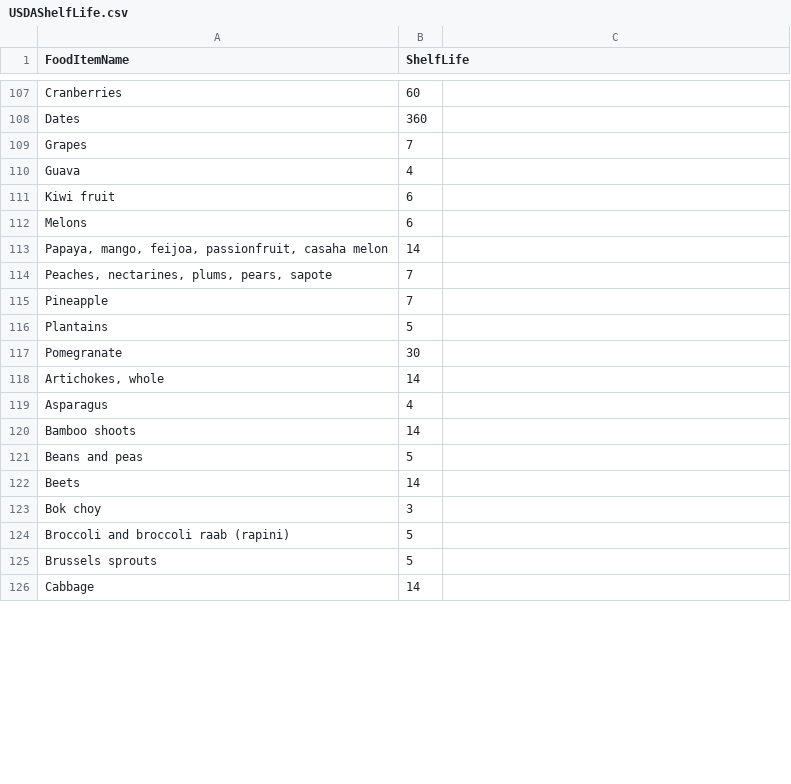
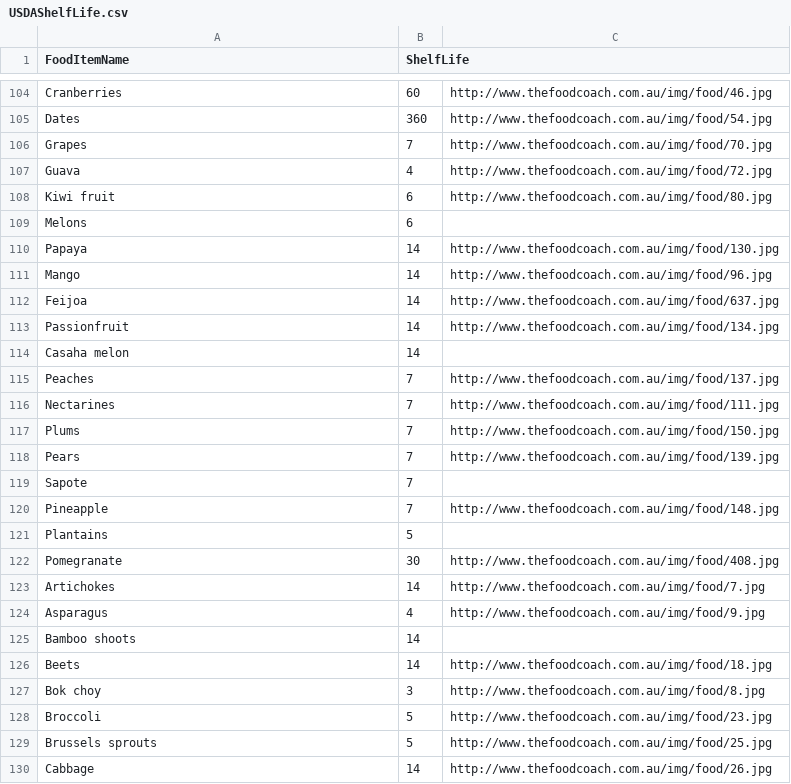
Before and after one commit to never-go-bad/never-go-bad, a CSV file: USDAShelfLife.csv, drawn as a sheet; only a part is shown, gaps mark what is left out; removed rows and columns are numbered as before the commit, all else as after; the diff covers the shown part only; the diff names each change by its address in the sheet, - before the commit and + after, or states it on an @@ line.

```diff
--- a/USDAShelfLife.csv
+++ b/USDAShelfLife.csv
-C104: (empty)
+C104: http://www.thefoodcoach.com.au/img/food/46.jpg
-C105: (empty)
+C105: http://www.thefoodcoach.com.au/img/food/54.jpg
-C106: (empty)
+C106: http://www.thefoodcoach.com.au/img/food/70.jpg
-C107: (empty)
+C107: http://www.thefoodcoach.com.au/img/food/72.jpg
-C108: (empty)
+C108: http://www.thefoodcoach.com.au/img/food/80.jpg
+row 110: Papaya | 14 | http://www.thefoodcoach.com.au/img/food/130.jpg
+row 111: Mango | 14 | http://www.thefoodcoach.com.au/img/food/96.jpg
+row 112: Feijoa | 14 | http://www.thefoodcoach.com.au/img/food/637.jpg
+row 113: Passionfruit | 14 | http://www.thefoodcoach.com.au/img/food/134.jpg
-A114 (FoodItemName): Papaya, mango, feijoa, passionfruit, casaha melon
+A114 (FoodItemName): Casaha melon
+row 115: Peaches | 7 | http://www.thefoodcoach.com.au/img/food/137.jpg
+row 116: Nectarines | 7 | http://www.thefoodcoach.com.au/img/food/111.jpg
+row 117: Plums | 7 | http://www.thefoodcoach.com.au/img/food/150.jpg
+row 118: Pears | 7 | http://www.thefoodcoach.com.au/img/food/139.jpg
-A119 (FoodItemName): Peaches, nectarines, plums, pears, sapote
+A119 (FoodItemName): Sapote
-C120: (empty)
+C120: http://www.thefoodcoach.com.au/img/food/148.jpg
-C122: (empty)
+C122: http://www.thefoodcoach.com.au/img/food/408.jpg
-row 118: Artichokes, whole | 14
+row 123: Artichokes | 14 | http://www.thefoodcoach.com.au/img/food/7.jpg
-C124: (empty)
+C124: http://www.thefoodcoach.com.au/img/food/9.jpg
-row 121: Beans and peas | 5
-C126: (empty)
+C126: http://www.thefoodcoach.com.au/img/food/18.jpg
-C127: (empty)
+C127: http://www.thefoodcoach.com.au/img/food/8.jpg
-row 124: Broccoli and broccoli raab (rapini) | 5
+row 128: Broccoli | 5 | http://www.thefoodcoach.com.au/img/food/23.jpg
-C129: (empty)
+C129: http://www.thefoodcoach.com.au/img/food/25.jpg
-C130: (empty)
+C130: http://www.thefoodcoach.com.au/img/food/26.jpg
```
Also changed, not shown: 4 added rows, 25 removed rows and 49 edited cells elsewhere in this file.
